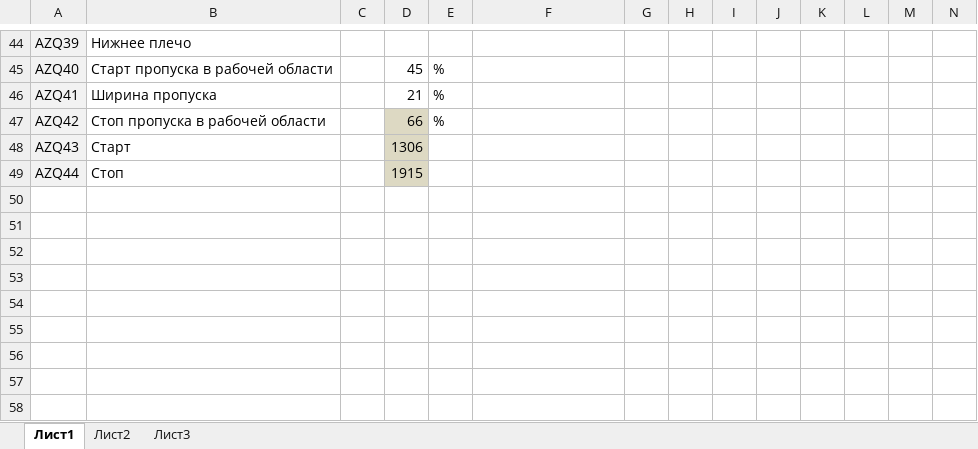
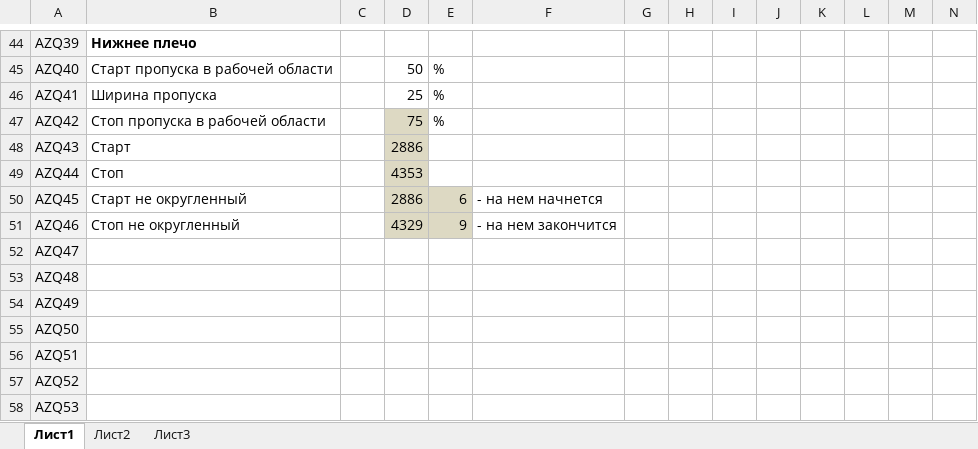
Before and after one commit to zhou-peter/Tesla, an Excel workbook: Control/ExcelControl.xlsm, sheet Лист1, drawn as a sheet; only a part is shown, gaps mark what is left out; values as stored, in another font and other column widths than the file's, no borders; rows hold the shown columns only; the diff covers the shown part only; the diff names each change by its address in the sheet, - before the commit and + after, or states it on an @@ line.

```diff
--- a/Control/ExcelControl.xlsm (sheet Лист1)
+++ b/Control/ExcelControl.xlsm (sheet Лист1)
-B44 bold: off
+B44 bold: on
-D45: 45
+D45: 50
-D46: 21
+D46: 25
-D47: 66
+D47: 75
-D48: 1306
+D48: 2886
-D49: 1915
+D49: 4353
+row 50: AZQ45 | Старт не округленный |  | 2886 | 6 | - на нем начнется
+row 51: AZQ46 | Стоп не округленный |  | 4329 | 9 | - на нем закончится
+row 52: AZQ47
+row 53: AZQ48
+row 54: AZQ49
+row 55: AZQ50
+row 56: AZQ51
+row 57: AZQ52
+row 58: AZQ53
```
Also changed, not shown: 57 edited cells and cell formats elsewhere in this sheet, 1 other file.
